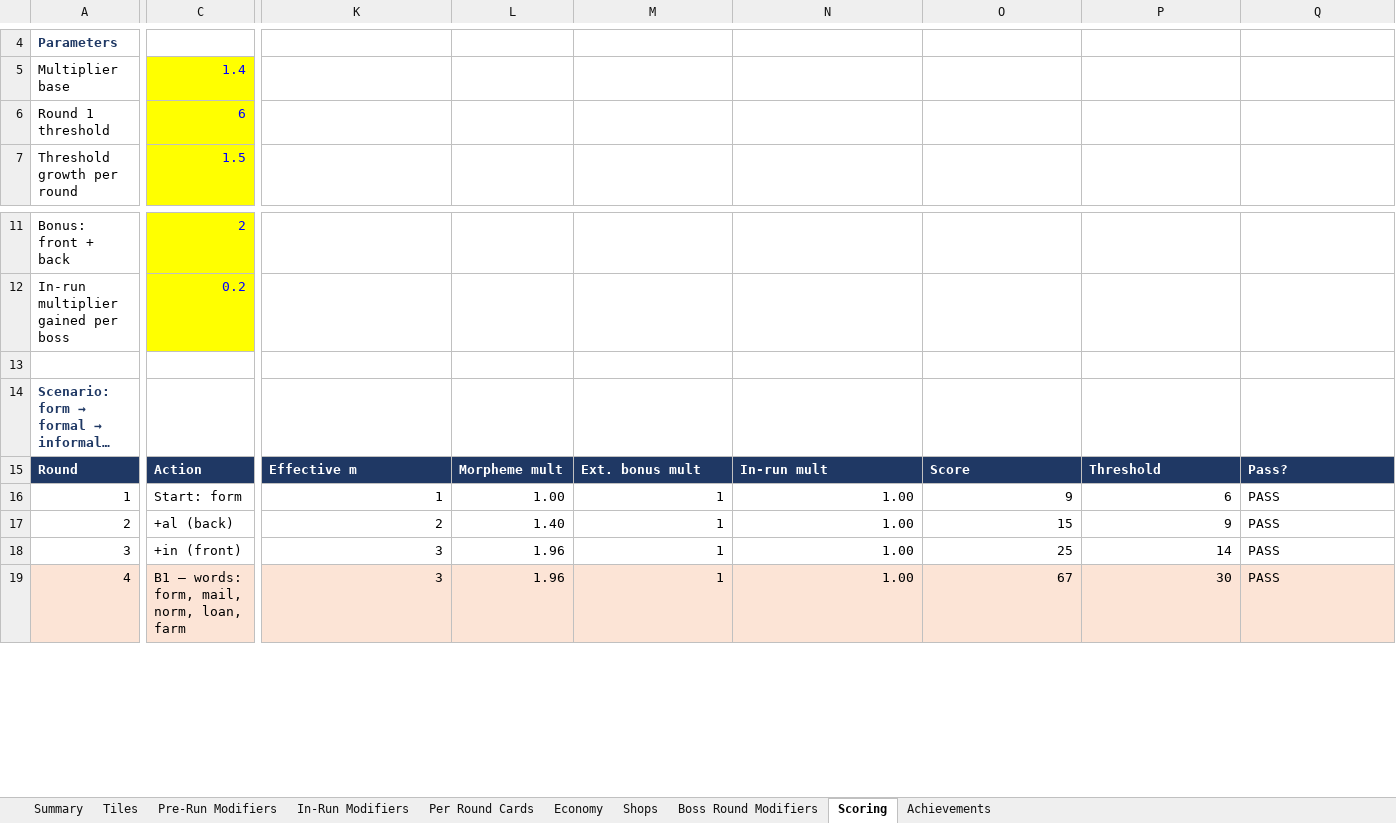
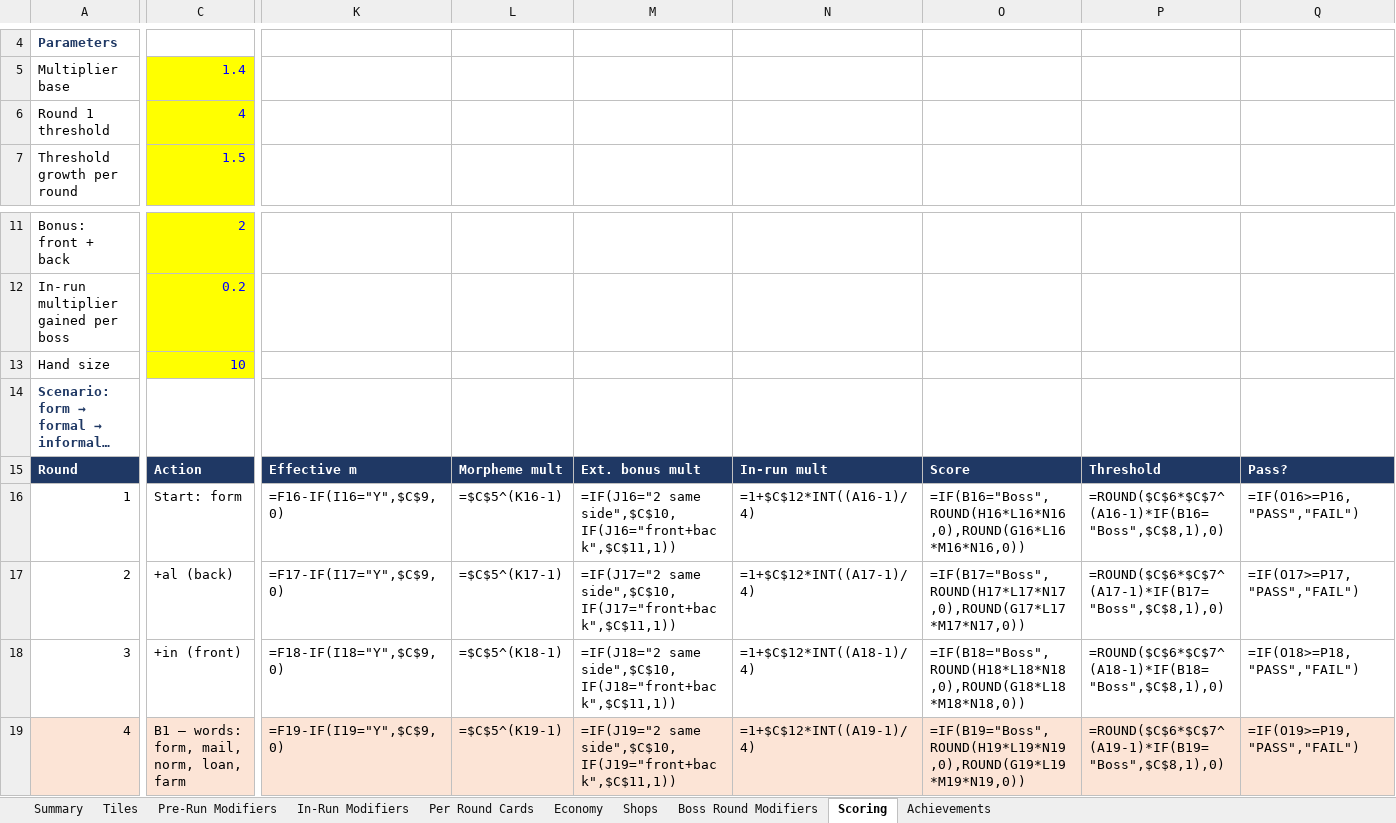
Before and after one commit to batkiss27/morpheme-prototype, an Excel workbook: Morpheme_Master.xlsx, sheet Scoring, drawn as a sheet; only a part is shown, gaps mark what is left out; long unchanged cells end in …; values as stored, in another font and other column widths than the file's, no borders; formulas without a stored value are shown as written; rows hold the shown columns only; the diff covers the shown part only; the diff names each change by its address in the sheet, - before the commit and + after, or states it on an @@ line.

```diff
--- a/Morpheme_Master.xlsx (sheet Scoring)
+++ b/Morpheme_Master.xlsx (sheet Scoring)
-C6: 6
+C6: 4
-row 13: (empty)
+row 13: Hand size | 10
-C13 fill: none
+C13 fill: #FFFF00
-K16: 1
+K16: =F16-IF(I16="Y",$C$9,0)
-L16: 1.00
+L16: =$C$5^(K16-1)
-M16: 1
+M16: =IF(J16="2 same side",$C$10,IF(J16="front+back",$C$11,1))
-N16: 1.00
+N16: =1+$C$12*INT((A16-1)/4)
-O16: 9
+O16: =IF(B16="Boss",ROUND(H16*L16*N16,0),ROUND(G16*L16*M16*N16,0))
-P16: 6
+P16: =ROUND($C$6*$C$7^(A16-1)*IF(B16="Boss",$C$8,1),0)
-Q16: PASS
+Q16: =IF(O16>=P16,"PASS","FAIL")
-K17: 2
+K17: =F17-IF(I17="Y",$C$9,0)
-L17: 1.40
+L17: =$C$5^(K17-1)
-M17: 1
+M17: =IF(J17="2 same side",$C$10,IF(J17="front+back",$C$11,1))
-N17: 1.00
+N17: =1+$C$12*INT((A17-1)/4)
-O17: 15
+O17: =IF(B17="Boss",ROUND(H17*L17*N17,0),ROUND(G17*L17*M17*N17,0))
-P17: 9
+P17: =ROUND($C$6*$C$7^(A17-1)*IF(B17="Boss",$C$8,1),0)
-Q17: PASS
+Q17: =IF(O17>=P17,"PASS","FAIL")
-K18: 3
+K18: =F18-IF(I18="Y",$C$9,0)
-L18: 1.96
+L18: =$C$5^(K18-1)
-M18: 1
+M18: =IF(J18="2 same side",$C$10,IF(J18="front+back",$C$11,1))
-N18: 1.00
+N18: =1+$C$12*INT((A18-1)/4)
-O18: 25
+O18: =IF(B18="Boss",ROUND(H18*L18*N18,0),ROUND(G18*L18*M18*N18,0))
-P18: 14
+P18: =ROUND($C$6*$C$7^(A18-1)*IF(B18="Boss",$C$8,1),0)
-Q18: PASS
+Q18: =IF(O18>=P18,"PASS","FAIL")
-K19: 3
+K19: =F19-IF(I19="Y",$C$9,0)
-L19: 1.96
+L19: =$C$5^(K19-1)
-M19: 1
+M19: =IF(J19="2 same side",$C$10,IF(J19="front+back",$C$11,1))
-N19: 1.00
+N19: =1+$C$12*INT((A19-1)/4)
-O19: 67
+O19: =IF(B19="Boss",ROUND(H19*L19*N19,0),ROUND(G19*L19*M19*N19,0))
-P19: 30
+P19: =ROUND($C$6*$C$7^(A19-1)*IF(B19="Boss",$C$8,1),0)
-Q19: PASS
+Q19: =IF(O19>=P19,"PASS","FAIL")
```
Also changed, not shown: 1 added row, 1 removed row and 141 edited cells elsewhere in this sheet, sheet Pre-Run Modifiers, sheet Summary, sheet Tiles, 9 other files.
